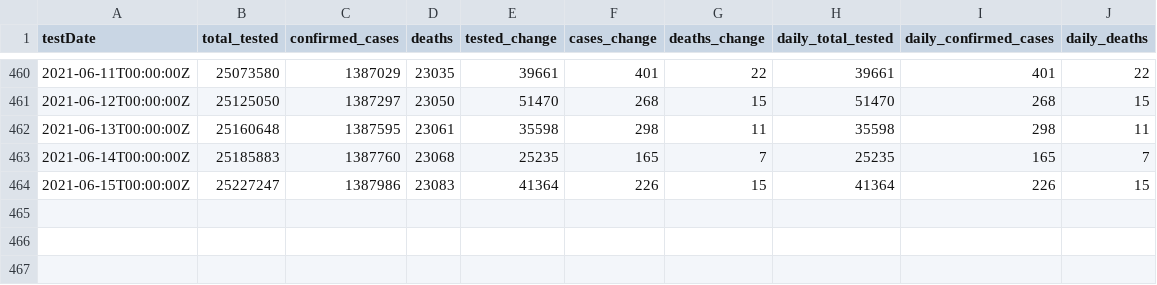
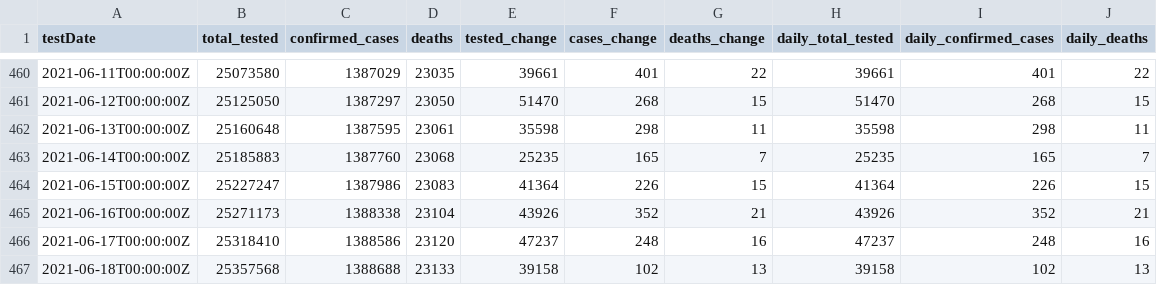
Before and after one commit to cbgoodman/il-covid19, a CSV file: il-covid.csv, drawn as a sheet; only a part is shown, gaps mark what is left out; the diff names each change by its address in the sheet, - before the commit and + after, or states it on an @@ line.

```diff
--- a/il-covid.csv
+++ b/il-covid.csv
+row 465: 2021-06-16T00:00:00Z | 25271173 | 1388338 | 23104 | 43926 | 352 | 21 | 43926 | 352 | 21
+row 466: 2021-06-17T00:00:00Z | 25318410 | 1388586 | 23120 | 47237 | 248 | 16 | 47237 | 248 | 16
+row 467: 2021-06-18T00:00:00Z | 25357568 | 1388688 | 23133 | 39158 | 102 | 13 | 39158 | 102 | 13
```
Also changed, not shown: 17 other files.
